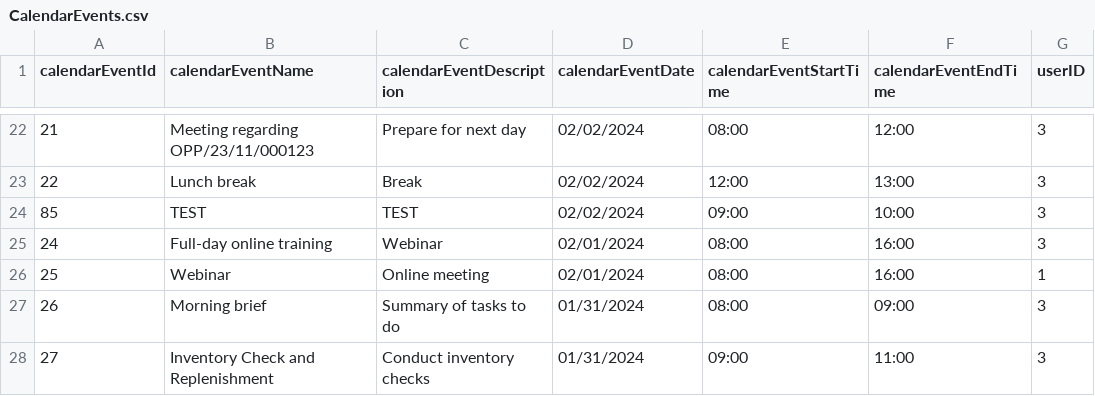
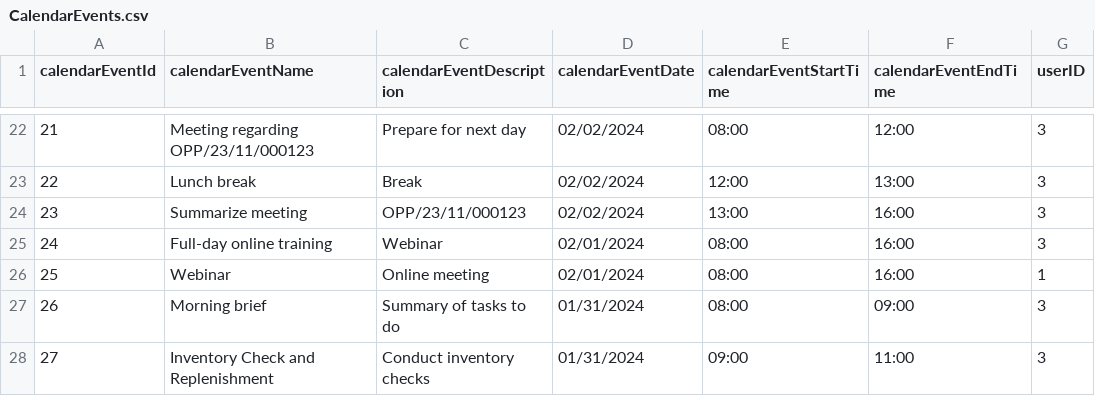
Before and after one commit to infoshareacademy/jcszr11-WeCSharp, a CSV file: Schedulist/CalendarEvents.csv, drawn as a sheet; only a part is shown, gaps mark what is left out.

Commit message:
Clenead CSV for calendar events

```diff
--- a/Schedulist/CalendarEvents.csv
+++ b/Schedulist/CalendarEvents.csv
@@ -23,3 +23,3 @@ calendarEventId,calendarEventName,calendarEventDescription,calendarEventDate,cal
 22,Lunch break,Break,02/02/2024,12:00,13:00,3
-85,TEST,TEST,02/02/2024,09:00,10:00,3
+23,Summarize meeting,OPP/23/11/000123,02/02/2024,13:00,16:00,3
 24,Full-day online training,Webinar,02/01/2024,08:00,16:00,3
```
